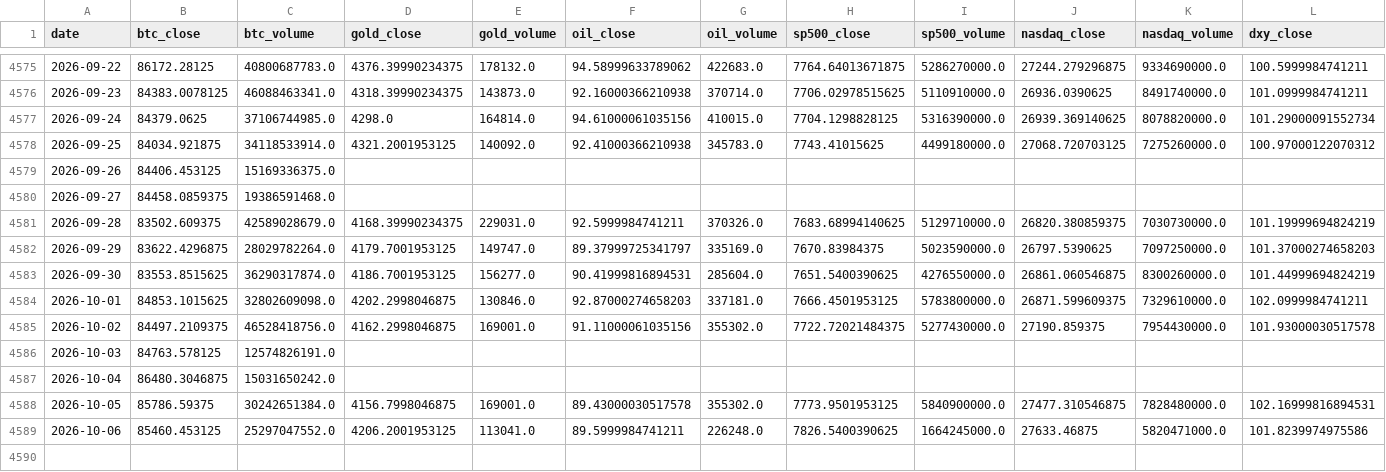
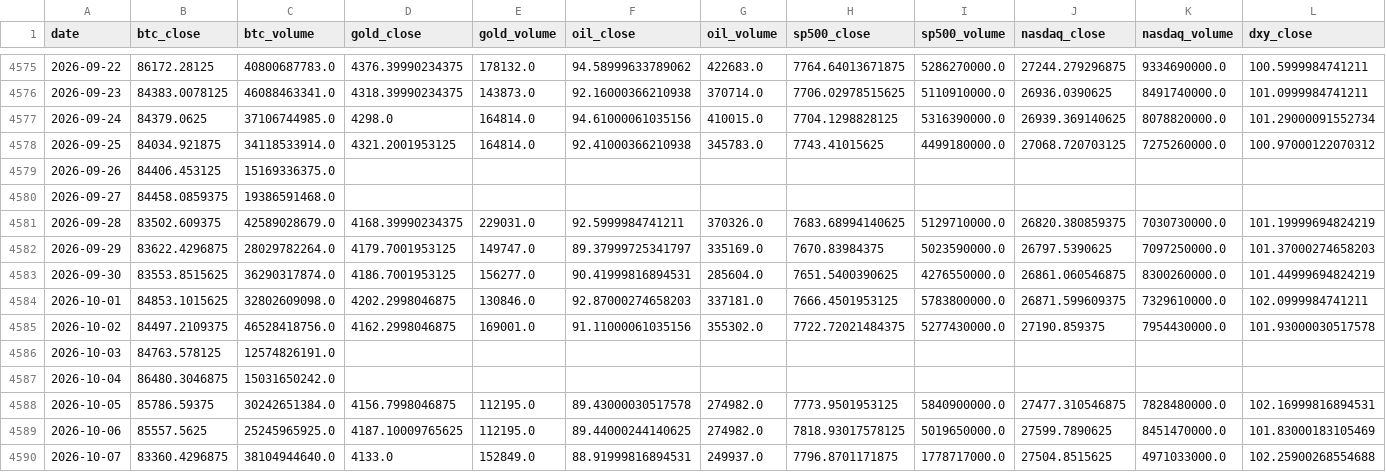
Before and after one commit to mooja4870-cyber/btc_forecast, a CSV file: data/raw/yfinance_data.csv, drawn as a sheet; only a part is shown, gaps mark what is left out; rows hold the shown columns only; the diff covers the shown part only; the diff names each change by its address in the sheet, - before the commit and + after, or states it on an @@ line.

```diff
--- a/data/raw/yfinance_data.csv
+++ b/data/raw/yfinance_data.csv
-E4578 (gold_volume): 140092.0
+E4578 (gold_volume): 164814.0
-E4588 (gold_volume): 169001.0
+E4588 (gold_volume): 112195.0
-G4588 (oil_volume): 355302.0
+G4588 (oil_volume): 274982.0
-B4589 (btc_close): 85460.453125
+B4589 (btc_close): 85557.5625
-C4589 (btc_volume): 25297047552.0
+C4589 (btc_volume): 25245965925.0
-D4589 (gold_close): 4206.2001953125
+D4589 (gold_close): 4187.10009765625
-E4589 (gold_volume): 113041.0
+E4589 (gold_volume): 112195.0
-F4589 (oil_close): 89.5999984741211
+F4589 (oil_close): 89.44000244140625
-G4589 (oil_volume): 226248.0
+G4589 (oil_volume): 274982.0
-H4589 (sp500_close): 7826.5400390625
+H4589 (sp500_close): 7818.93017578125
-I4589 (sp500_volume): 1664245000.0
+I4589 (sp500_volume): 5019650000.0
-J4589 (nasdaq_close): 27633.46875
+J4589 (nasdaq_close): 27599.7890625
-K4589 (nasdaq_volume): 5820471000.0
+K4589 (nasdaq_volume): 8451470000.0
-L4589 (dxy_close): 101.8239974975586
+L4589 (dxy_close): 101.83000183105469
+row 4590: 2026-10-07 | 83360.4296875 | 38104944640.0 | 4133.0 | 152849.0 | 88.91999816894531 | 249937.0 | 7796.8701171875 | 1778717000.0 | 27504.8515625 | 4971033000.0 | 102.25900268554688
```
Also changed, not shown: 1 edited cell elsewhere in this file, 53 other files.
